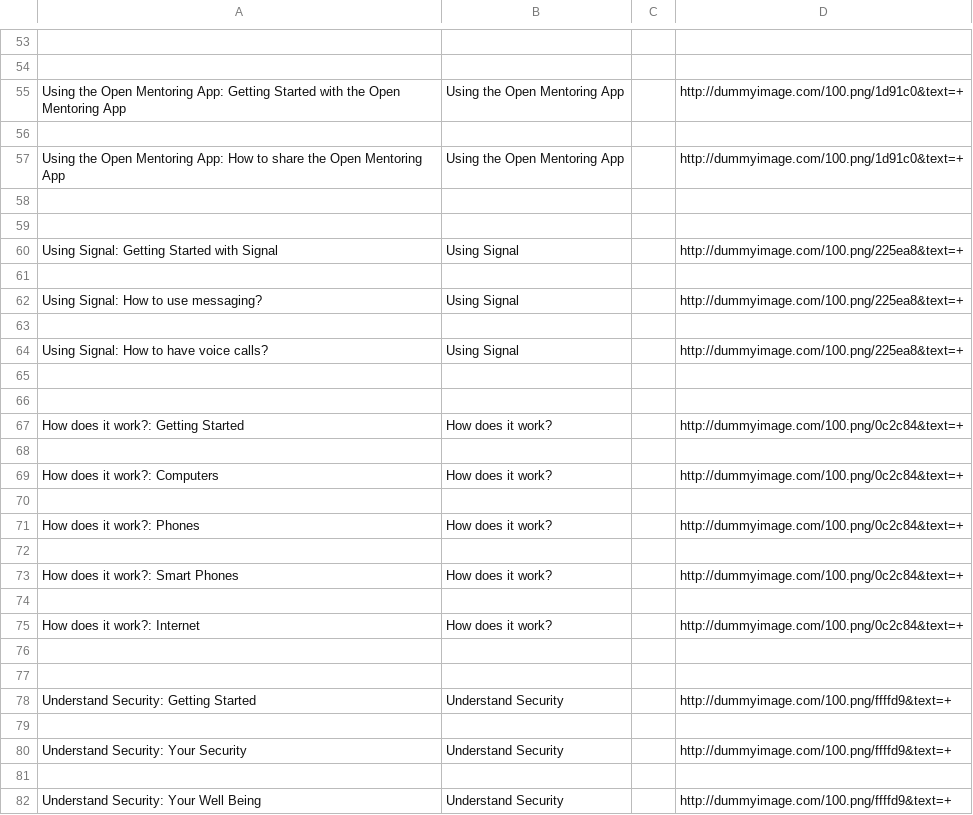
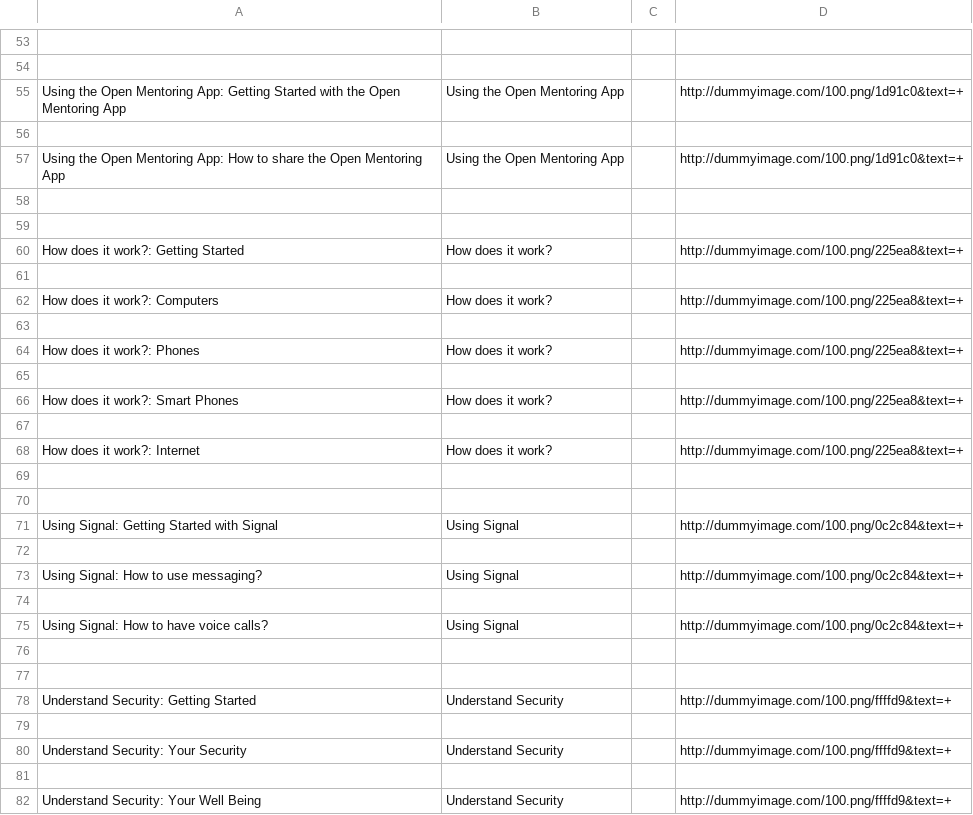
Before and after one commit to iilab/openmentoring-web, a CSV file: hrd/elements.csv, drawn as a sheet; only a part is shown, gaps mark what is left out.

```diff
--- a/hrd/elements.csv
+++ b/hrd/elements.csv
@@ -59,18 +59,18 @@ Using the Open Mentoring App: How to share the Open Mentoring App,Using the Open
 
-Using Signal: Getting Started with Signal,Using Signal,,http://dummyimage.com/100.png/225ea8&text=+
+How does it work?: Getting Started,How does it work?,,http://dummyimage.com/100.png/225ea8&text=+
 
-Using Signal: How to use messaging?,Using Signal,,http://dummyimage.com/100.png/225ea8&text=+
+How does it work?: Computers,How does it work?,,http://dummyimage.com/100.png/225ea8&text=+
 
-Using Signal: How to have voice calls?,Using Signal,,http://dummyimage.com/100.png/225ea8&text=+
+How does it work?: Phones,How does it work?,,http://dummyimage.com/100.png/225ea8&text=+
 
+How does it work?: Smart Phones,How does it work?,,http://dummyimage.com/100.png/225ea8&text=+
 
-How does it work?: Getting Started,How does it work?,,http://dummyimage.com/100.png/0c2c84&text=+
+How does it work?: Internet,How does it work?,,http://dummyimage.com/100.png/225ea8&text=+
 
-How does it work?: Computers,How does it work?,,http://dummyimage.com/100.png/0c2c84&text=+
 
-How does it work?: Phones,How does it work?,,http://dummyimage.com/100.png/0c2c84&text=+
+Using Signal: Getting Started with Signal,Using Signal,,http://dummyimage.com/100.png/0c2c84&text=+
 
-How does it work?: Smart Phones,How does it work?,,http://dummyimage.com/100.png/0c2c84&text=+
+Using Signal: How to use messaging?,Using Signal,,http://dummyimage.com/100.png/0c2c84&text=+
 
-How does it work?: Internet,How does it work?,,http://dummyimage.com/100.png/0c2c84&text=+
+Using Signal: How to have voice calls?,Using Signal,,http://dummyimage.com/100.png/0c2c84&text=+
 
```
Also changed, not shown: 48 other files.
